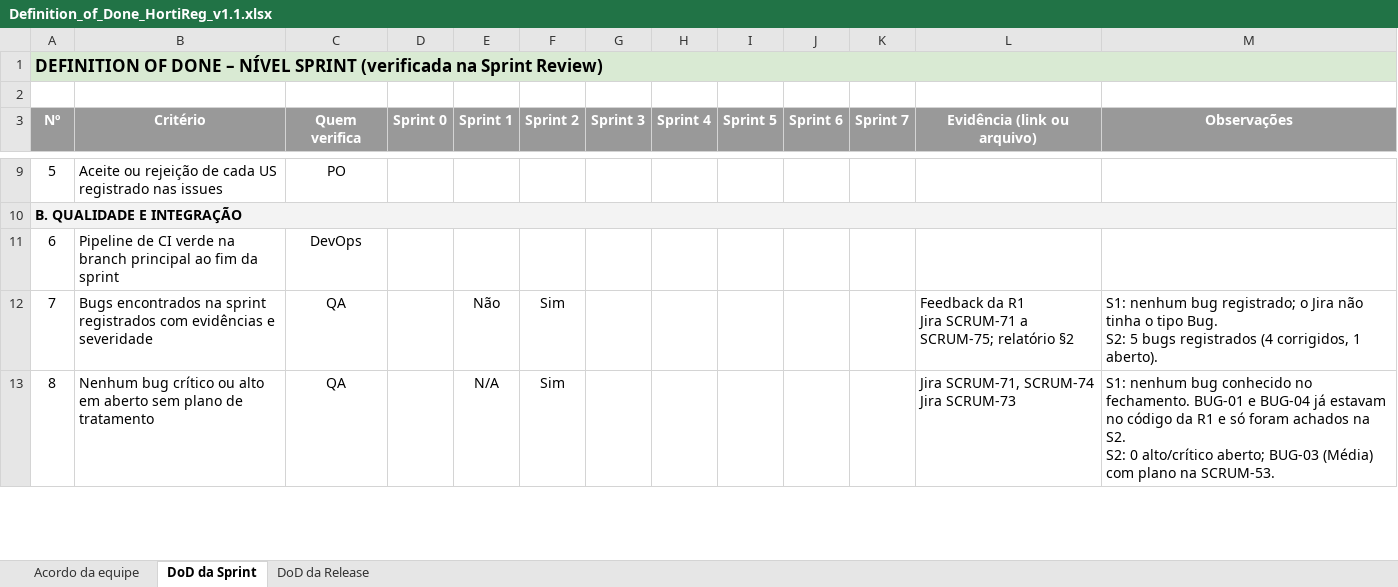
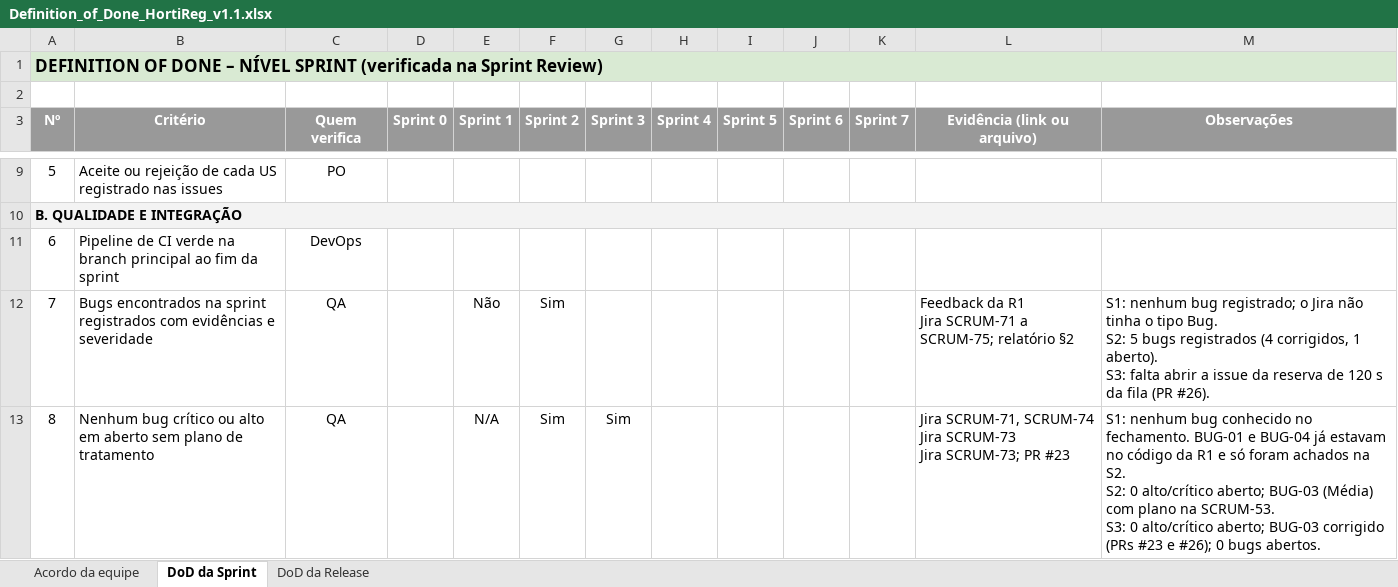
Before and after one commit to Rafaelszc/HortiReg, an Excel workbook: docs/planos/Definition_of_Done_HortiReg_v1.1.xlsx, sheet DoD da Sprint, drawn as a sheet; only a part is shown, gaps mark what is left out; values as stored, in another font and other column widths than the file's, no borders; conditional formats not drawn; ↵ is a line break in a cell; the diff covers the shown part only; the diff names each change by its address in the sheet, - before the commit and + after, or states it on an @@ line.

```diff
--- a/docs/planos/Definition_of_Done_HortiReg_v1.1.xlsx (sheet DoD da Sprint)
+++ b/docs/planos/Definition_of_Done_HortiReg_v1.1.xlsx (sheet DoD da Sprint)
-M12 (Observações): …1 aberto).
+M12 (Observações): …1 aberto). ↵ S3: falta abrir a issue da reserva de 120 s da fila (PR #26).
-G13 (Sprint 3): (empty)
+G13 (Sprint 3): Sim
-L13 (Evidência (link ou arquivo)): …Jira SCRUM-73
+L13 (Evidência (link ou arquivo)): …Jira SCRUM-73 ↵ Jira SCRUM-73; PR #23
-M13 (Observações): …na SCRUM-53.
+M13 (Observações): …na SCRUM-53. ↵ S3: 0 alto/crítico aberto; BUG-03 corrigido (PRs #23 e #26); 0 bugs abertos.
```
Also changed, not shown: 11 edited cells elsewhere in this sheet, sheet DoD da Release, docs/planos/Plano_de_Qualidade_HortiReg_v1.1.xlsx, 5 other files.
